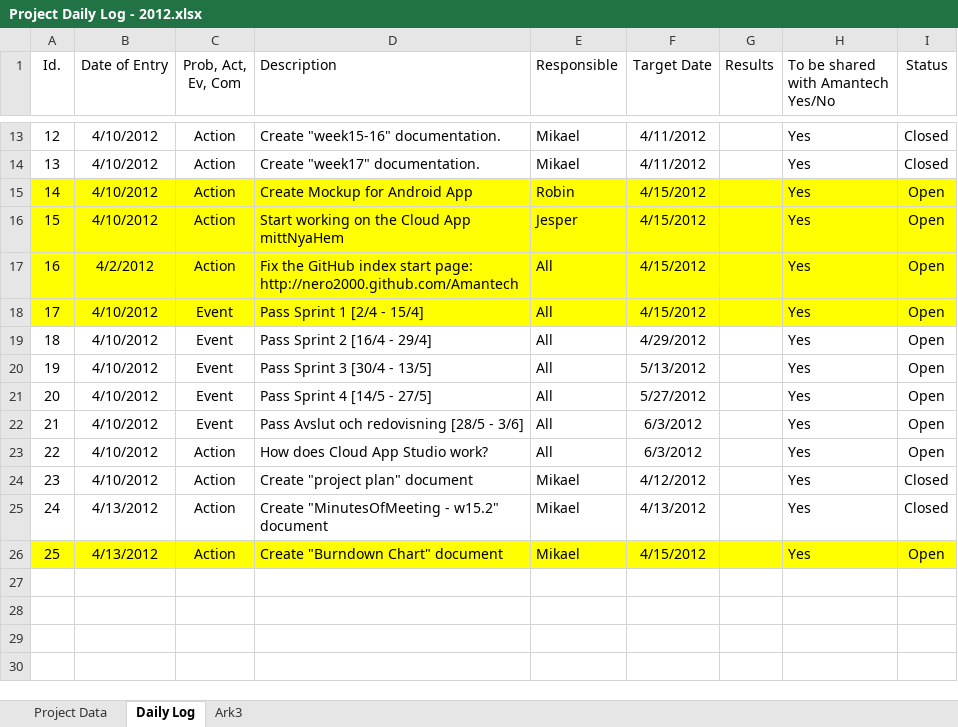
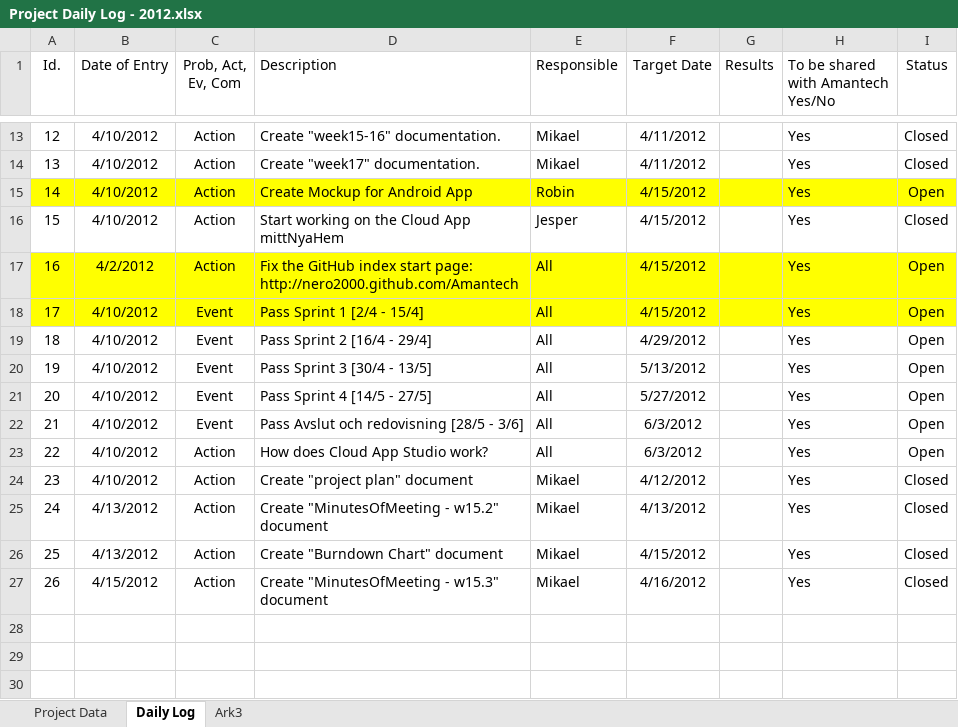
Before and after one commit to nero2000/Amantech, an Excel workbook: Documents/0 Project Managment/Project Daily Log - 2012.xlsx, sheet Daily Log, drawn as a sheet; only a part is shown, gaps mark what is left out; values as stored, in another font and other column widths than the file's, no borders; table styles not drawn; the diff names each change by its address in the sheet, - before the commit and + after, or states it on an @@ line.

Commit message:
new meeting document. Other updated

```diff
--- a/Documents/0 Project Managment/Project Daily Log - 2012.xlsx (sheet Daily Log)
+++ b/Documents/0 Project Managment/Project Daily Log - 2012.xlsx (sheet Daily Log)
-A16:I16 fill: #FFFF00
+A16:I16 fill: none
-I16 (Status): Open
+I16 (Status): Closed
-A26:I26 fill: #FFFF00
+A26:I26 fill: none
-I26 (Status): Open
+I26 (Status): Closed
-row 27: (empty)
+row 27: 26 | 4/15/2012 | Action | Create "MinutesOfMeeting - w15.3" document | Mikael | 4/16/2012 |  | Yes | Closed
```
Also changed, not shown: Documents/0 Project Managment/Project Plan - 2012.xlsx, 1 other file.
